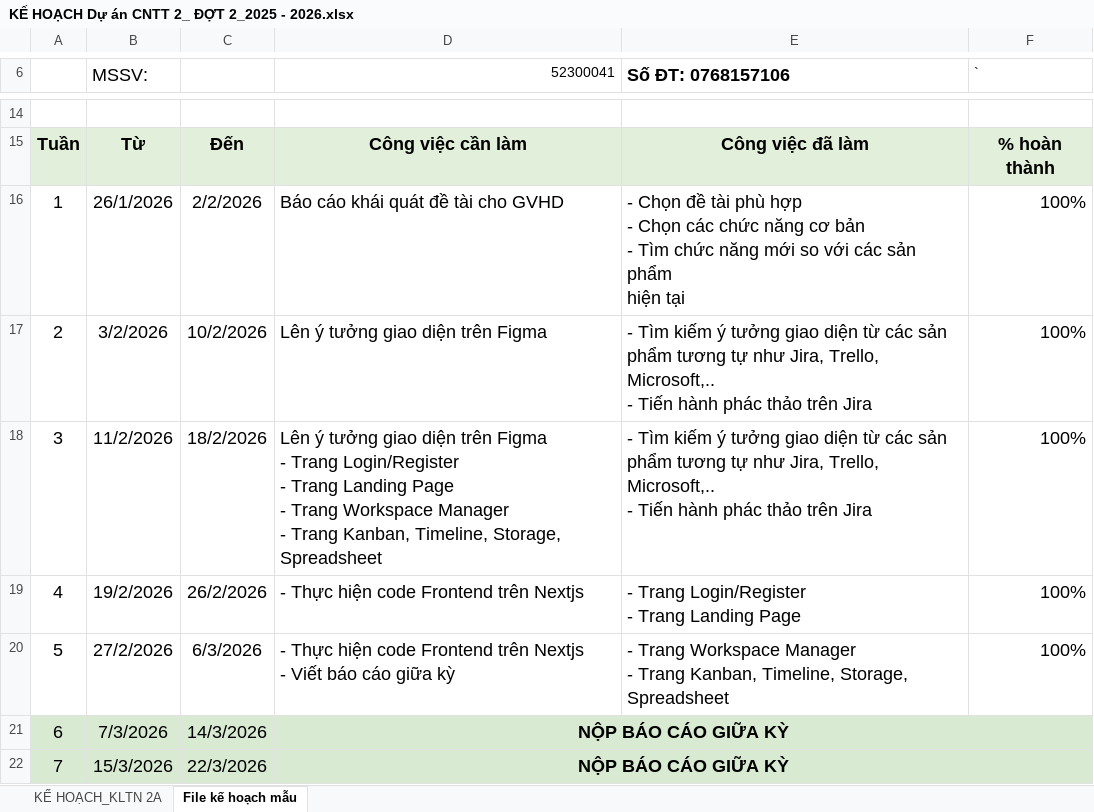
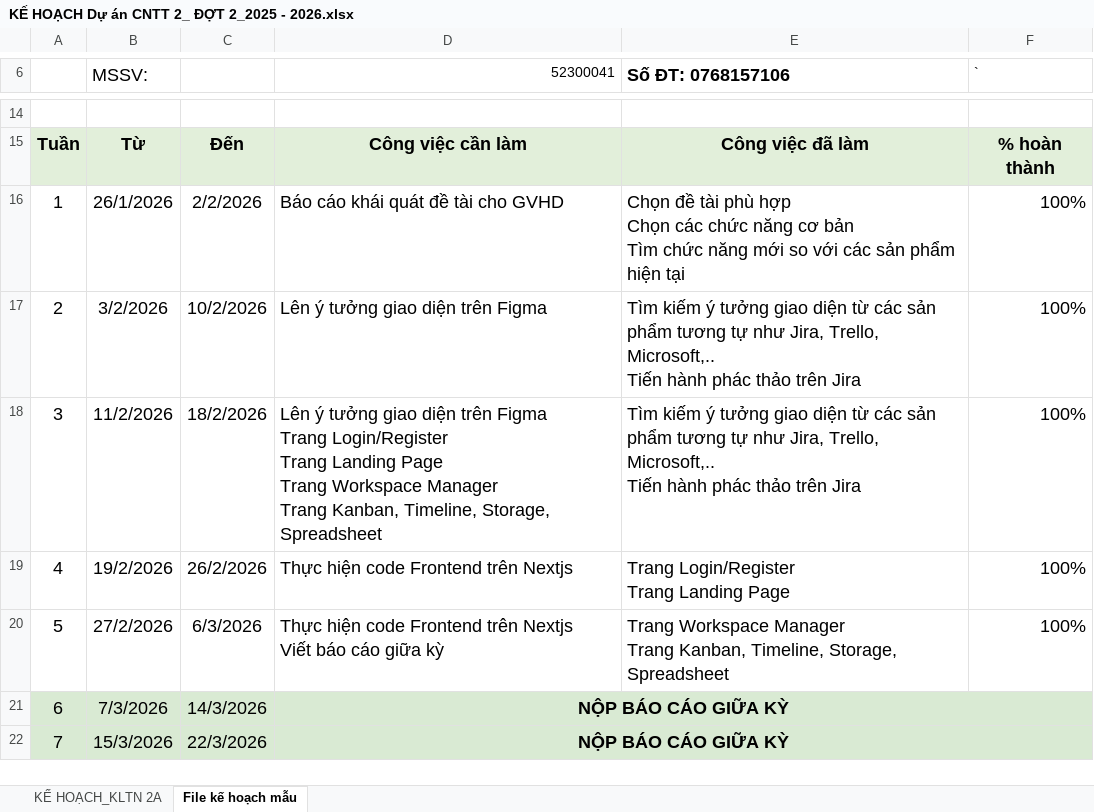
Before and after one commit to LiemLiemLiem12/project-management-system, an Excel workbook: documents/KẾ HOẠCH Dự án CNTT 2_ ĐỢT 2_2025 - 2026.xlsx, sheet File kế hoạch mẫu, drawn as a sheet; only a part is shown, gaps mark what is left out; values as stored, in another font and other column widths than the file's, no borders; charts and pictures not drawn; ↵ is a line break in a cell; the diff covers the shown part only; the diff names each change by its address in the sheet, - before the commit and + after, or states it on an @@ line.

```diff
--- a/documents/KẾ HOẠCH Dự án CNTT 2_ ĐỢT 2_2025 - 2026.xlsx (sheet File kế hoạch mẫu)
+++ b/documents/KẾ HOẠCH Dự án CNTT 2_ ĐỢT 2_2025 - 2026.xlsx (sheet File kế hoạch mẫu)
-E16 (Số ĐT: 0768157106): - Chọn đề tài phù hợp ↵ - Chọn các chức năng cơ bản ↵ - Tìm chức…
+E16 (Số ĐT: 0768157106): Chọn đề tài phù hợp ↵ Chọn các chức năng cơ bản ↵ Tìm chức…
-E17:E18 (Số ĐT: 0768157106): - Tìm kiếm ý tưởng giao diện từ các sản ↵ phẩm tương tự như Jira, Trello, Microsoft,.. ↵ - Tiến hành…
+E17:E18 (Số ĐT: 0768157106): Tìm kiếm ý tưởng giao diện từ các sản ↵ phẩm tương tự như Jira, Trello, Microsoft,.. ↵ Tiến hành…
-D18 (52300041): …trên Figma ↵ - Trang Login/Register ↵ - Trang Landing Page ↵ - Trang Workspace Manager ↵ - Trang Kanban,…
+D18 (52300041): …trên Figma ↵ Trang Login/Register ↵ Trang Landing Page ↵ Trang Workspace Manager ↵ Trang Kanban,…
-D19 (52300041): - Thực hiện code Frontend trên Nextjs
+D19 (52300041): Thực hiện code Frontend trên Nextjs
-E19 (Số ĐT: 0768157106): - Trang Login/Register ↵ - Trang Landing Page
+E19 (Số ĐT: 0768157106): Trang Login/Register ↵ Trang Landing Page
-D20 (52300041): - Thực hiện code Frontend trên Nextjs ↵ - Viết báo…
+D20 (52300041): Thực hiện code Frontend trên Nextjs ↵ Viết báo…
-E20 (Số ĐT: 0768157106): - Trang Workspace Manager ↵ - Trang Kanban,…
+E20 (Số ĐT: 0768157106): Trang Workspace Manager ↵ Trang Kanban,…
```
Also changed, not shown: 15 edited cells elsewhere in this sheet, charts or pictures, 1 other file.
